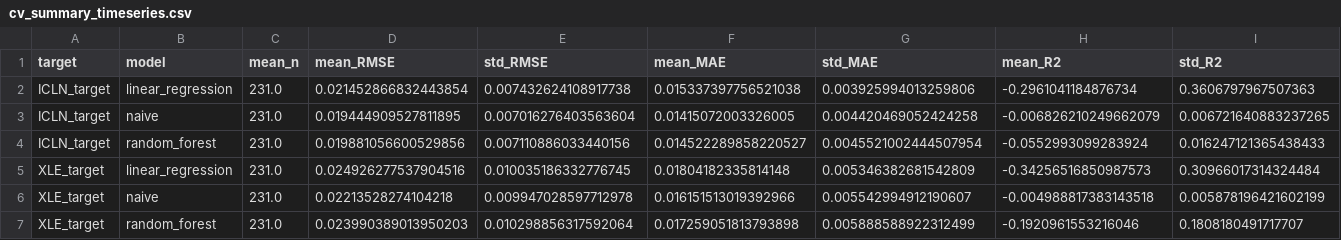
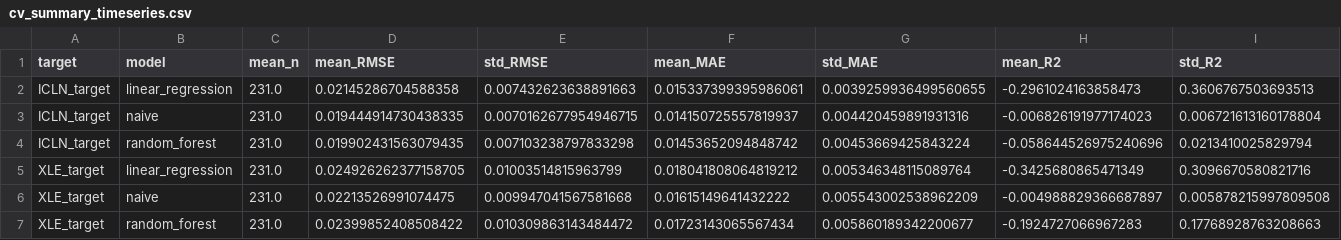
Before and after one commit to lschweb1/oil-energy-project, a CSV file: outputs/results/cv_summary_timeseries.csv, drawn as a sheet.

```diff
--- a/outputs/results/cv_summary_timeseries.csv
+++ b/outputs/results/cv_summary_timeseries.csv
@@ -1,7 +1,7 @@
 target,model,mean_n,mean_RMSE,std_RMSE,mean_MAE,std_MAE,mean_R2,std_R2
-ICLN_target,linear_regression,231.0,0.021452866832443854,0.007432624108917738,0.015337397756521038,0.003925994013259806,-0.2961041184876734,0.3606797967507363
-ICLN_target,naive,231.0,0.019444909527811895,0.007016276403563604,0.01415072003326005,0.004420469052424258,-0.006826210249662079,0.006721640883237265
-ICLN_target,random_forest,231.0,0.019881056600529856,0.007110886033440156,0.014522289858220527,0.0045521002444507954,-0.0552993099283924,0.016247121365438433
-XLE_target,linear_regression,231.0,0.024926277537904516,0.010035186332776745,0.01804182335814148,0.005346382681542809,-0.34256516850987573,0.30966017314324484
-XLE_target,naive,231.0,0.02213528274104218,0.009947028597712978,0.016151513019392966,0.005542994912190607,-0.004988817383143518,0.005878196421602199
-XLE_target,random_forest,231.0,0.023990389013950203,0.010298856317592064,0.017259051813793898,0.005888588922312499,-0.1920961553216046,0.1808180491717707
+ICLN_target,linear_regression,231.0,0.02145286704588358,0.007432623638891663,0.015337399395986061,0.0039259936499560655,-0.2961024163858473,0.3606767503693513
+ICLN_target,naive,231.0,0.019444914730438335,0.0070162677954946715,0.014150725557819937,0.004420459891931316,-0.006826191977174023,0.006721613160178804
+ICLN_target,random_forest,231.0,0.019902431563079435,0.007103238797833298,0.01453652094848742,0.00453669425843224,-0.058644526975240696,0.0213410025829794
+XLE_target,linear_regression,231.0,0.024926262377158705,0.01003514815963799,0.018041808064819212,0.005346348115089764,-0.3425680865471349,0.3096670580821716
+XLE_target,naive,231.0,0.02213526991074475,0.009947041567581668,0.01615149641432222,0.005543002538962209,-0.004988829366687897,0.005878215997809508
+XLE_target,random_forest,231.0,0.02399852408508422,0.010309863143484472,0.01723143065567434,0.005860189342200677,-0.1924727066967283,0.17768928763208663
```
Also changed, not shown: outputs/results/cv_results_timeseries.csv, outputs/results/model_performance_metrics.csv, 27 other files.
